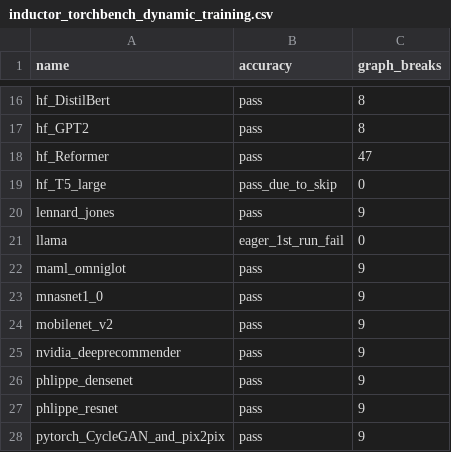
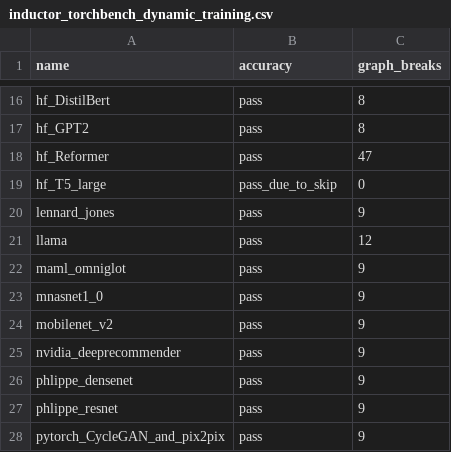
Before and after one commit to sangoi-exe/pytorch, a CSV file: benchmarks/dynamo/ci_expected_accuracy/inductor_torchbench_dynamic_training.csv, drawn as a sheet; only a part is shown, gaps mark what is left out.

```diff
--- a/benchmarks/dynamo/ci_expected_accuracy/inductor_torchbench_dynamic_training.csv
+++ b/benchmarks/dynamo/ci_expected_accuracy/inductor_torchbench_dynamic_training.csv
@@ -20,3 +20,3 @@ hf_T5_large,pass_due_to_skip,0
 lennard_jones,pass,9
-llama,eager_1st_run_fail,0
+llama,pass,12
 maml_omniglot,pass,9
```
Also changed, not shown: benchmarks/dynamo/ci_expected_accuracy/inductor_torchbench_dynamic_inference.csv, benchmarks/dynamo/ci_expected_accuracy/inductor_torchbench_inference.csv, 5 other files.
